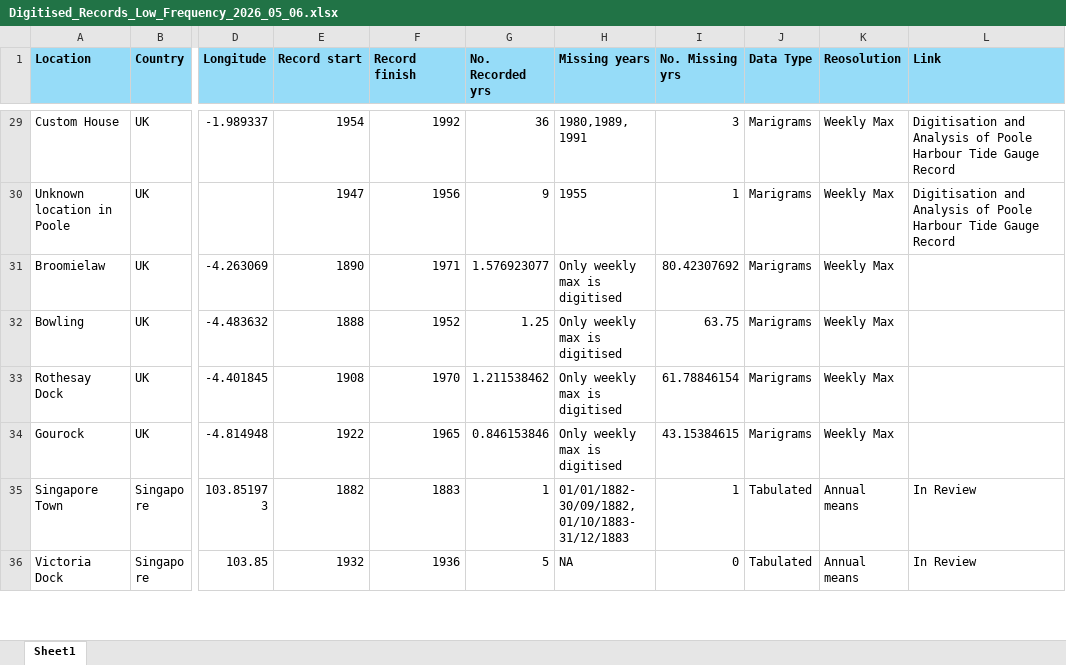
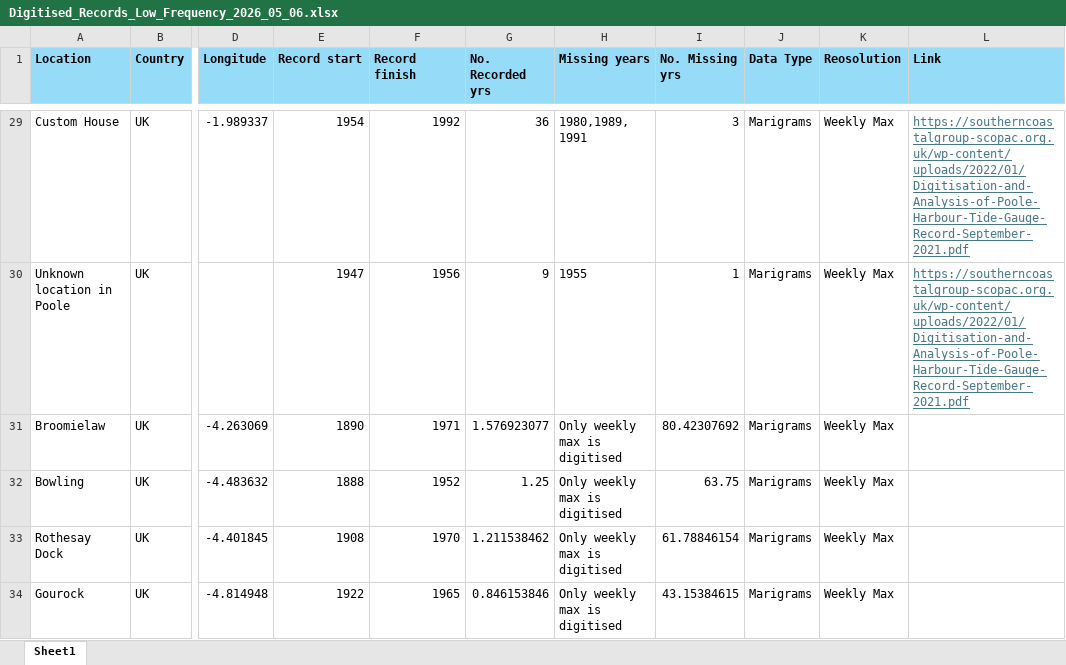
Before and after one commit to ckenw77/TideVault, an Excel workbook: Digitised_Records_Low_Frequency_2026_05_06.xlsx, sheet Sheet1, drawn as a sheet; only a part is shown, gaps mark what is left out; the shorter side is filled out with more unchanged rows; values as stored, in another font and other column widths than the file's, no borders; the diff covers the shown part only; the diff names each change by its address in the sheet, - before the commit and + after, or states it on an @@ line.

Commit message:
Add files via upload

```diff
--- a/Digitised_Records_Low_Frequency_2026_05_06.xlsx (sheet Sheet1)
+++ b/Digitised_Records_Low_Frequency_2026_05_06.xlsx (sheet Sheet1)
@@ L29:L30 underline: off → on, text colour: black → #467886 @@
-L29:L30 (Link): Digitisation and Analysis of Poole Harbour Tide Gauge Record
+L29:L30 (Link): https://southerncoastalgroup-scopac.org.uk/wp-content/uploads/2022/01/Digitisation-and-Analysis-of-Poole-Harbour-Tide-Gauge-Record-September-2021.pdf
```
Also changed, not shown: 27 edited cells and cell formats elsewhere in this sheet.
